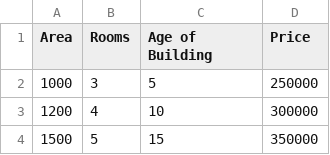
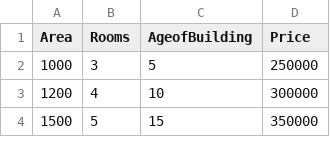
Before and after one commit to IsmailKattan/learnuUsingPHP-MLandRubix_ML, a CSV file: multipleLinearRegression/data.csv, drawn as a sheet; only a part is shown; the diff names each change by its address in the sheet, - before the commit and + after, or states it on an @@ line.

```diff
--- a/multipleLinearRegression/data.csv
+++ b/multipleLinearRegression/data.csv
-C1: Age of Building
+C1: AgeofBuilding
```
Also changed, not shown: 1 other file.
